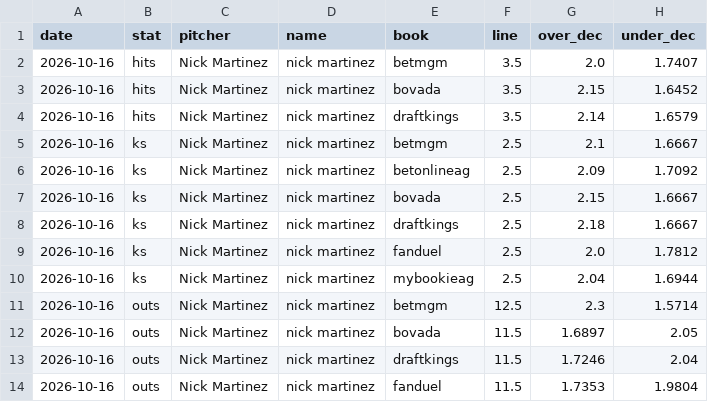
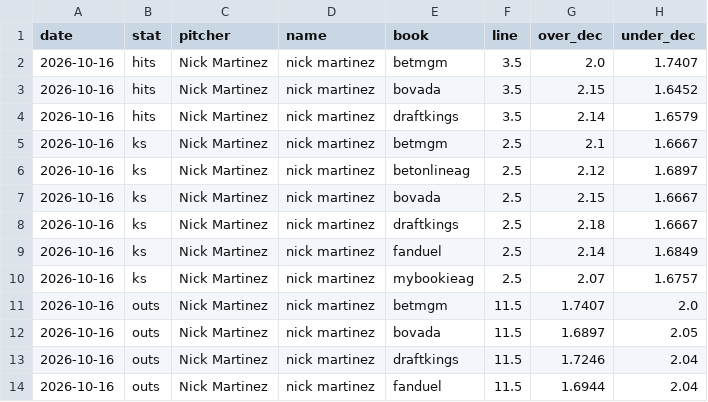
Before and after one commit to factoreric123-sketch/mlbodds, a CSV file: mlb/pp_logs/books/books_detail_2026-10-16.csv, drawn as a sheet.

```diff
--- a/mlb/pp_logs/books/books_detail_2026-10-16.csv
+++ b/mlb/pp_logs/books/books_detail_2026-10-16.csv
@@ -5,10 +5,10 @@ date,stat,pitcher,name,book,line,over_dec,under_dec
 2026-10-16,ks,Nick Martinez,nick martinez,betmgm,2.5,2.1,1.6667
-2026-10-16,ks,Nick Martinez,nick martinez,betonlineag,2.5,2.09,1.7092
+2026-10-16,ks,Nick Martinez,nick martinez,betonlineag,2.5,2.12,1.6897
 2026-10-16,ks,Nick Martinez,nick martinez,bovada,2.5,2.15,1.6667
 2026-10-16,ks,Nick Martinez,nick martinez,draftkings,2.5,2.18,1.6667
-2026-10-16,ks,Nick Martinez,nick martinez,fanduel,2.5,2.0,1.7812
-2026-10-16,ks,Nick Martinez,nick martinez,mybookieag,2.5,2.04,1.6944
-2026-10-16,outs,Nick Martinez,nick martinez,betmgm,12.5,2.3,1.5714
+2026-10-16,ks,Nick Martinez,nick martinez,fanduel,2.5,2.14,1.6849
+2026-10-16,ks,Nick Martinez,nick martinez,mybookieag,2.5,2.07,1.6757
+2026-10-16,outs,Nick Martinez,nick martinez,betmgm,11.5,1.7407,2.0
 2026-10-16,outs,Nick Martinez,nick martinez,bovada,11.5,1.6897,2.05
 2026-10-16,outs,Nick Martinez,nick martinez,draftkings,11.5,1.7246,2.04
-2026-10-16,outs,Nick Martinez,nick martinez,fanduel,11.5,1.7353,1.9804
+2026-10-16,outs,Nick Martinez,nick martinez,fanduel,11.5,1.6944,2.04
```
Also changed, not shown: mlb/pp_logs/books/books_2026-10-16.csv.
